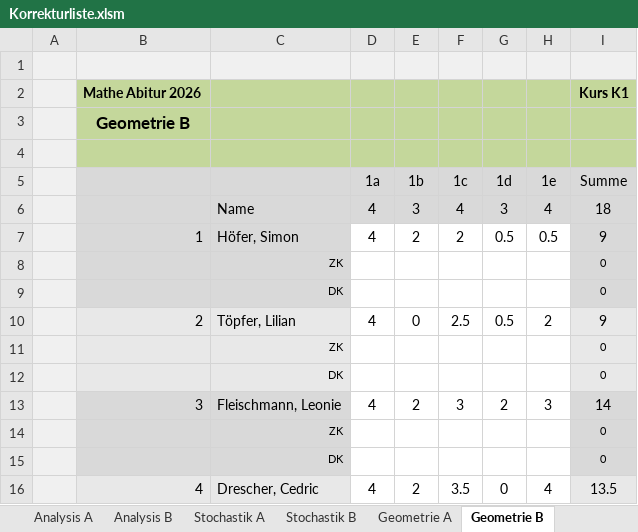
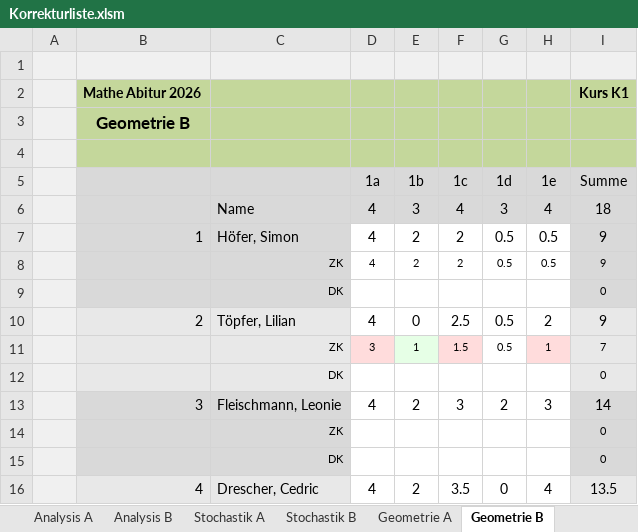
Before and after one commit to bee-eater/EXCEL-Korrekturliste-Mathe-ABI, an Excel workbook: Korrekturliste.xlsm, sheet Geometrie B, drawn as a sheet; only a part is shown; values as stored, in another font and other column widths than the file's, no borders; removed rows and columns are numbered as before the commit, all else as after; the diff names each change by its address in the sheet, - before the commit and + after, or states it on an @@ line.

```diff
--- a/Korrekturliste.xlsm (sheet Geometrie B)
+++ b/Korrekturliste.xlsm (sheet Geometrie B)
-row 8:  |  | ZK |  |  |  |  |  | 0
+row 8:  |  | ZK | 4 | 2 | 2 | 0.5 | 0.5 | 9
-row 11:  |  | ZK |  |  |  |  |  | 0
+row 11:  |  | ZK | 3 | 1 | 1.5 | 0.5 | 1 | 7
```
Also changed, not shown: sheet Wahlaufgaben, sheet Noten, sheet Geometrie A, sheet ConfigW, hidden cells, charts or pictures, 4 other files.
